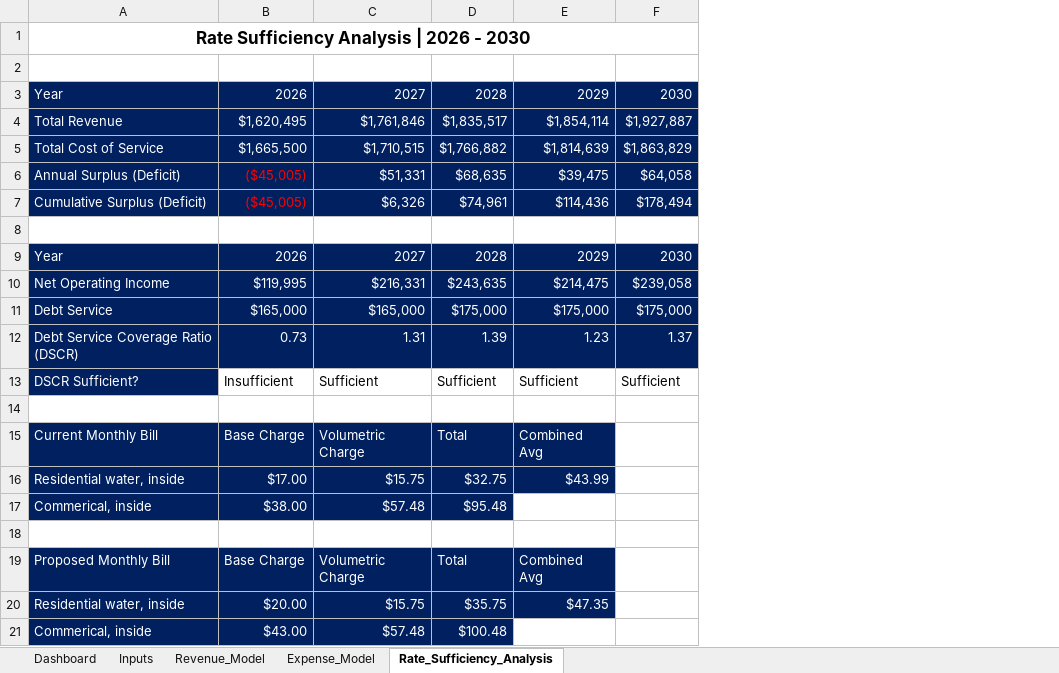
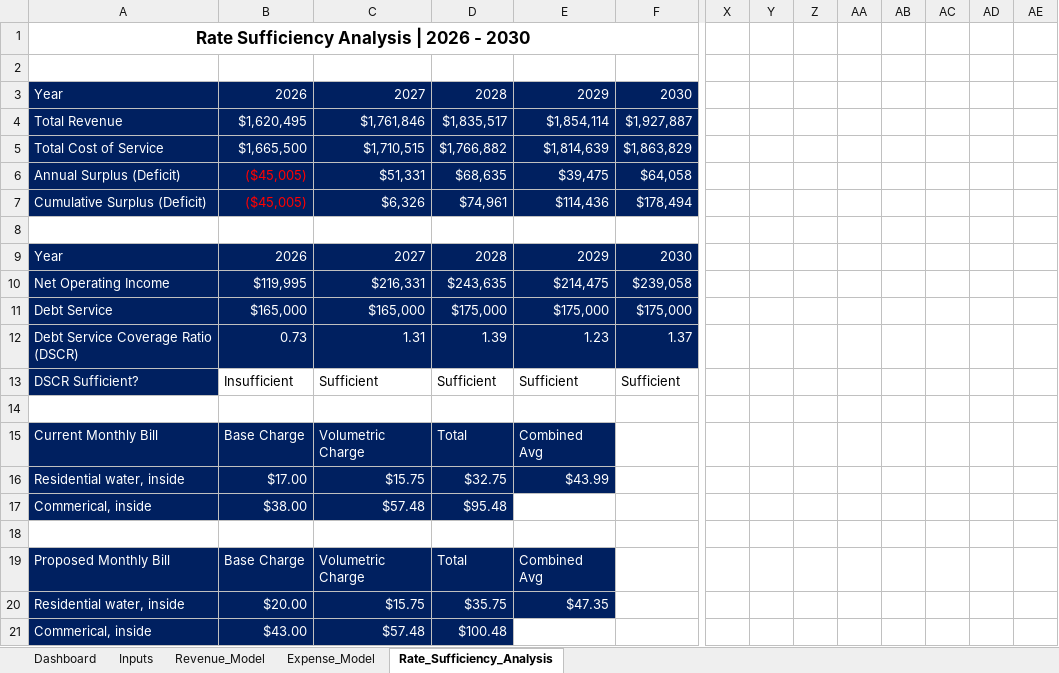
Before and after one commit to michaelapham/water-utility-rate-financial-model, an Excel workbook: Water_Utility_Rate_Model_MichaelPham.xlsx, sheet Rate_Sufficiency_Analysis, drawn as a sheet; only a part is shown, gaps mark what is left out; values as stored, in another font and other column widths than the file's, no borders; conditional formats not drawn; removed rows and columns are numbered as before the commit, all else as after; the diff covers the shown part only; the diff names each change by its address in the sheet, - before the commit and + after, or states it on an @@ line.

```diff
--- a/Water_Utility_Rate_Model_MichaelPham.xlsx (sheet Rate_Sufficiency_Analysis)
+++ b/Water_Utility_Rate_Model_MichaelPham.xlsx (sheet Rate_Sufficiency_Analysis)
+column X, empty
+column Y, empty
+column Z, empty
+column AA, empty
+column AB, empty
+column AC, empty
+column AD, empty
+column AE, empty
-A1:H1 merged
+A1:F1 merged
```
Also changed, not shown: 6 added columns elsewhere in this sheet, sheet Revenue_Model, sheet Expense_Model, formulas that keep their value, charts or pictures.
